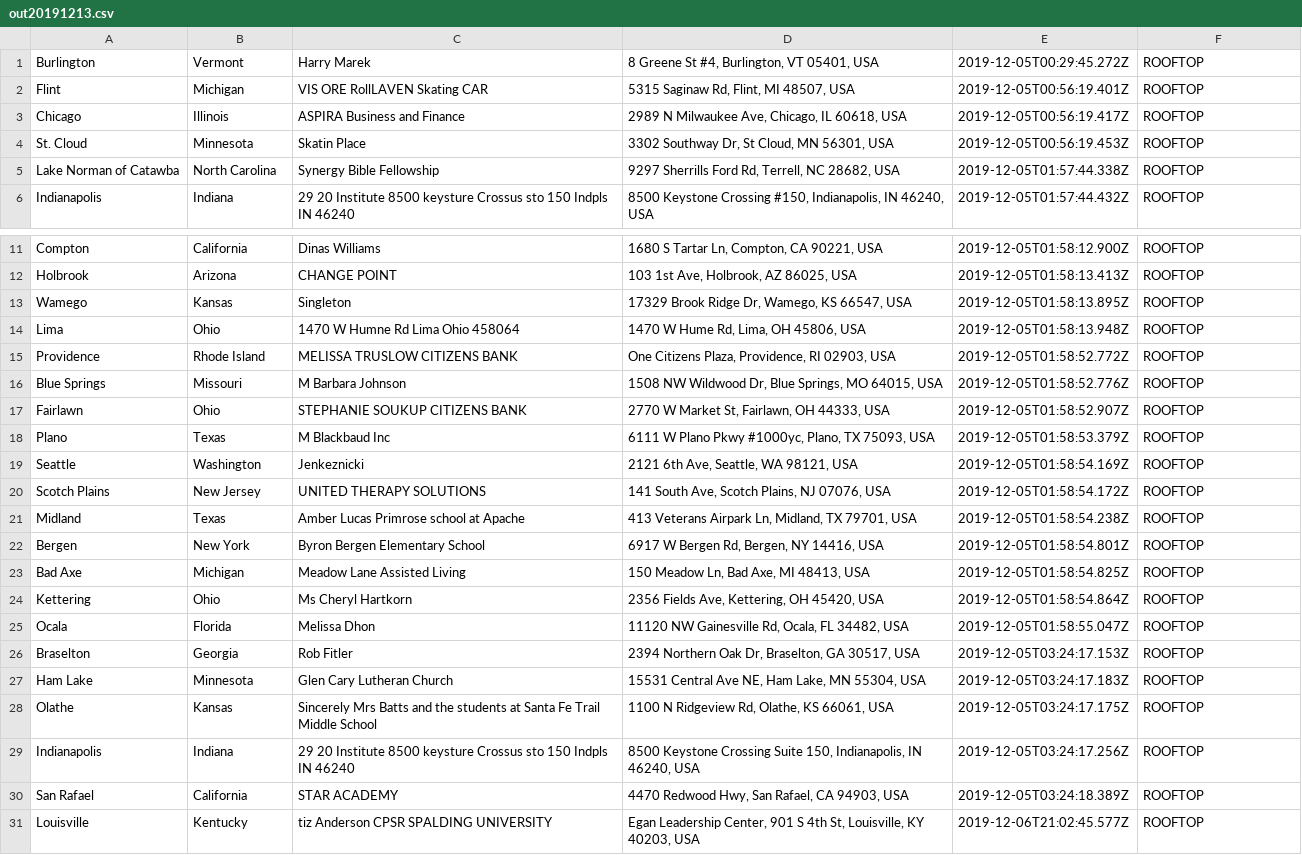
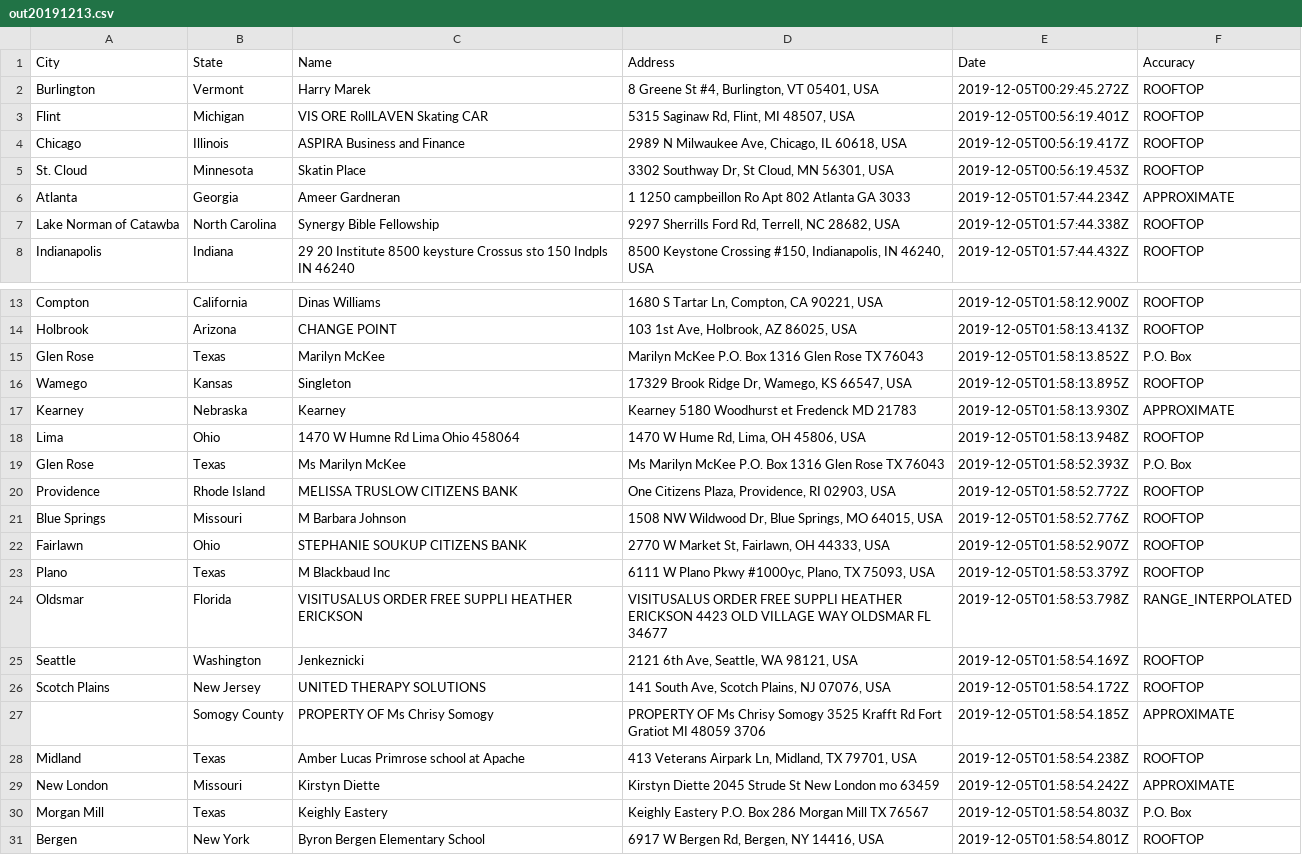
Before and after one commit to CS-UCR/homeless-baby-bear, a CSV file: fullstack_app/client/public/downloads/out20191213.csv, drawn as a sheet; only a part is shown, gaps mark what is left out; the shorter side is filled out with more unchanged rows; the diff covers the shown part only.

```diff
--- a/fullstack_app/client/public/downloads/out20191213.csv
+++ b/fullstack_app/client/public/downloads/out20191213.csv
@@ -1 +1,2 @@
+City,State,Name,Address,Date,Accuracy
 Burlington,Vermont,Harry Marek,"8 Greene St #4, Burlington, VT 05401, USA",2019-12-05T00:29:45.272Z,ROOFTOP
@@ -4,2 +5,3 @@ Chicago,Illinois,ASPIRA Business and Finance,"2989 N Milwaukee Ave, Chicago, IL
 St. Cloud,Minnesota,Skatin Place,"3302 Southway Dr, St Cloud, MN 56301, USA",2019-12-05T00:56:19.453Z,ROOFTOP
+Atlanta,Georgia,Ameer Gardneran ,1 1250 campbeillon Ro Apt 802 Atlanta GA 3033,2019-12-05T01:57:44.234Z,APPROXIMATE
 Lake Norman of Catawba,North Carolina,Synergy Bible Fellowship ,"9297 Sherrills Ford Rd, Terrell, NC 28682, USA",2019-12-05T01:57:44.338Z,ROOFTOP
@@ -14,5 +16,8 @@ Compton,California,Dinas Williams,"1680 S Tartar Ln, Compton, CA 90221, USA",201
 Holbrook,Arizona,CHANGE POINT,"103 1st Ave, Holbrook, AZ 86025, USA",2019-12-05T01:58:13.413Z,ROOFTOP
+Glen Rose,Texas,Marilyn McKee ,Marilyn McKee P.O. Box 1316 Glen Rose TX 76043,2019-12-05T01:58:13.852Z,P.O. Box
 Wamego,Kansas,Singleton,"17329 Brook Ridge Dr, Wamego, KS 66547, USA",2019-12-05T01:58:13.895Z,ROOFTOP
+Kearney,Nebraska,Kearney,Kearney 5180 Woodhurst et Fredenck MD 21783,2019-12-05T01:58:13.930Z,APPROXIMATE
 Lima,Ohio,"1470 W Humne Rd Lima Ohio 458064
 ","1470 W Hume Rd, Lima, OH 45806, USA",2019-12-05T01:58:13.948Z,ROOFTOP
+Glen Rose,Texas,Ms Marilyn McKee ,Ms Marilyn McKee P.O. Box 1316 Glen Rose TX 76043,2019-12-05T01:58:52.393Z,P.O. Box
 Providence,Rhode Island,MELISSA TRUSLOW CITIZENS BANK,"One Citizens Plaza, Providence, RI 02903, USA",2019-12-05T01:58:52.772Z,ROOFTOP
@@ -21,5 +26,9 @@ Fairlawn,Ohio,STEPHANIE SOUKUP CITIZENS BANK,"2770 W Market St, Fairlawn, OH 443
 Plano,Texas,M Blackbaud Inc,"6111 W Plano Pkwy #1000yc, Plano, TX 75093, USA",2019-12-05T01:58:53.379Z,ROOFTOP
+Oldsmar,Florida,VISITUSALUS ORDER FREE SUPPLI HEATHER ERICKSON,VISITUSALUS ORDER FREE SUPPLI HEATHER ERICKSON 4423 OLD VILLAGE WAY OLDSMAR FL 34677 ,2019-12-05T01:58:53.798Z,RANGE_INTERPOLATED
 Seattle,Washington,Jenkeznicki,"2121 6th Ave, Seattle, WA 98121, USA",2019-12-05T01:58:54.169Z,ROOFTOP
 Scotch Plains,New Jersey,UNITED THERAPY SOLUTIONS,"141 South Ave, Scotch Plains, NJ 07076, USA",2019-12-05T01:58:54.172Z,ROOFTOP
+,Somogy County,PROPERTY OF Ms Chrisy Somogy,PROPERTY OF Ms Chrisy Somogy 3525 Krafft Rd Fort Gratiot MI 48059 3706,2019-12-05T01:58:54.185Z,APPROXIMATE
 Midland,Texas,Amber Lucas Primrose school at Apache,"413 Veterans Airpark Ln, Midland, TX 79701, USA",2019-12-05T01:58:54.238Z,ROOFTOP
+New London,Missouri,Kirstyn Diette,Kirstyn Diette 2045 Strude St New London mo 63459,2019-12-05T01:58:54.242Z,APPROXIMATE
+Morgan Mill,Texas,Keighly Eastery ,Keighly Eastery P.O. Box 286 Morgan Mill TX 76567,2019-12-05T01:58:54.803Z,P.O. Box
 Bergen,New York,Byron Bergen Elementary School,"6917 W Bergen Rd, Bergen, NY 14416, USA",2019-12-05T01:58:54.801Z,ROOFTOP
```
Also changed, not shown: 8 added rows elsewhere in this file, 1 other file.
